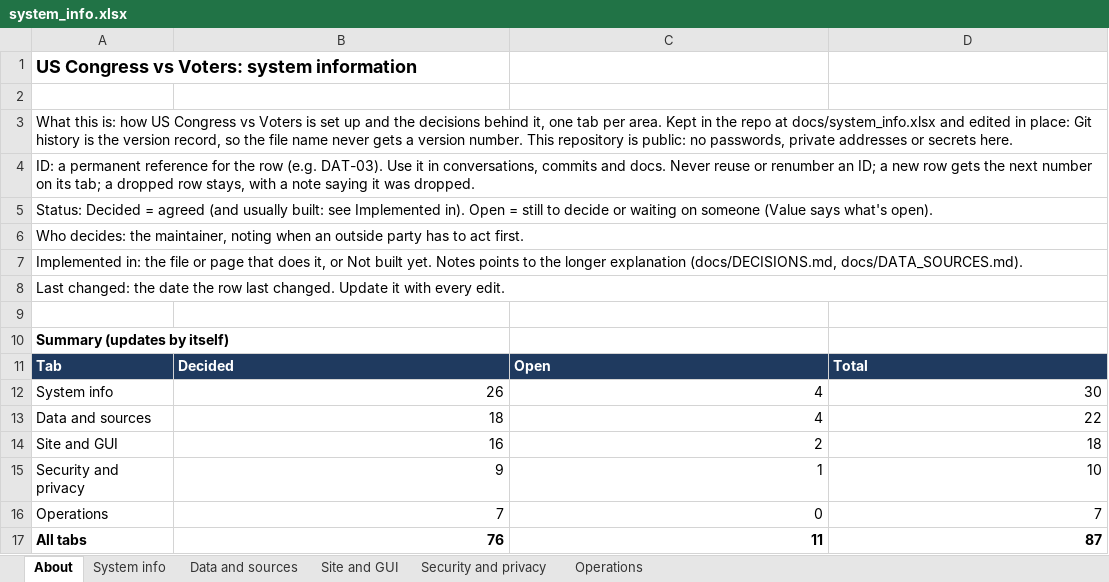
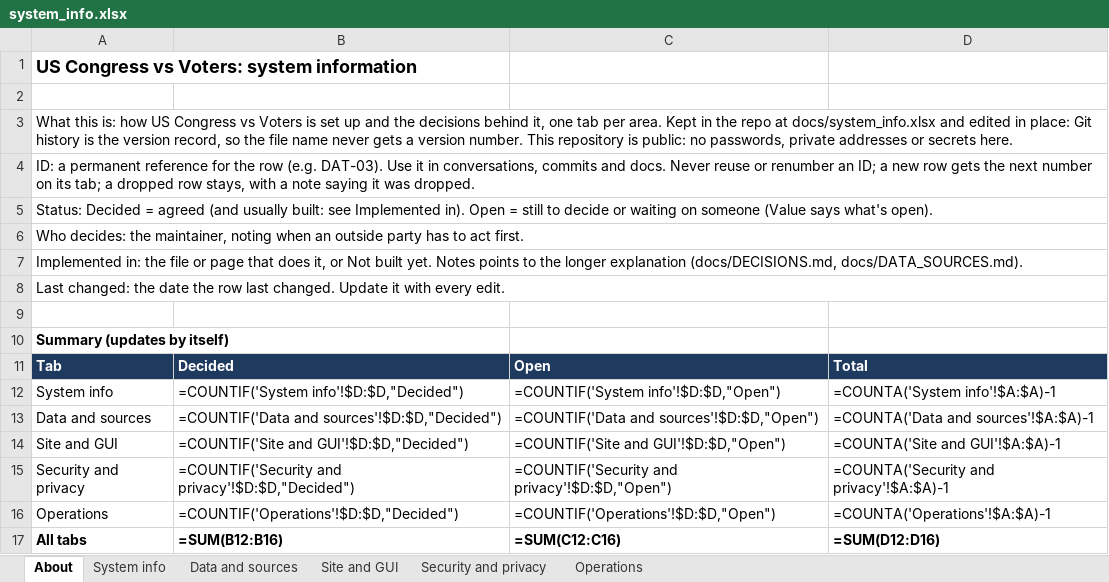
Before and after one commit to leducjjr/congress-congruence, an Excel workbook: docs/system_info.xlsx, sheet About, drawn as a sheet; values as stored, in another font and other column widths than the file's, no borders; formulas without a stored value are shown as written; the diff names each change by its address in the sheet, - before the commit and + after, or states it on an @@ line.

```diff
--- a/docs/system_info.xlsx (sheet About)
+++ b/docs/system_info.xlsx (sheet About)
-B12: 26
+B12: =COUNTIF('System info'!$D:$D,"Decided")
-C12: 4
+C12: =COUNTIF('System info'!$D:$D,"Open")
-D12: 30
+D12: =COUNTA('System info'!$A:$A)-1
-B13: 18
+B13: =COUNTIF('Data and sources'!$D:$D,"Decided")
-C13: 4
+C13: =COUNTIF('Data and sources'!$D:$D,"Open")
-D13: 22
+D13: =COUNTA('Data and sources'!$A:$A)-1
-B14: 16
+B14: =COUNTIF('Site and GUI'!$D:$D,"Decided")
-C14: 2
+C14: =COUNTIF('Site and GUI'!$D:$D,"Open")
-D14: 18
+D14: =COUNTA('Site and GUI'!$A:$A)-1
-B15: 9
+B15: =COUNTIF('Security and privacy'!$D:$D,"Decided")
-C15: 1
+C15: =COUNTIF('Security and privacy'!$D:$D,"Open")
-D15: 10
+D15: =COUNTA('Security and privacy'!$A:$A)-1
-B16: 7
+B16: =COUNTIF('Operations'!$D:$D,"Decided")
-C16: 0
+C16: =COUNTIF('Operations'!$D:$D,"Open")
-D16: 7
+D16: =COUNTA('Operations'!$A:$A)-1
-B17: 76
+B17: =SUM(B12:B16)
-C17: 11
+C17: =SUM(C12:C16)
-D17: 87
+D17: =SUM(D12:D16)
```
Also changed, not shown: sheet System info, sheet Operations, sheet Security and privacy.
